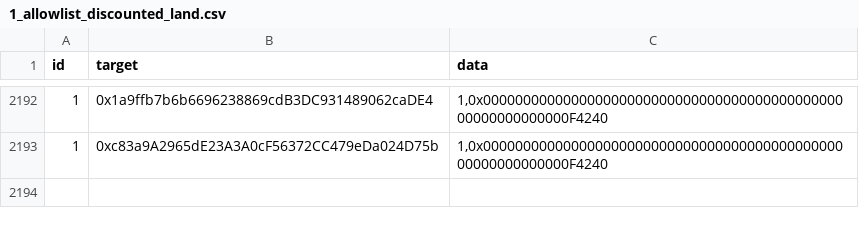
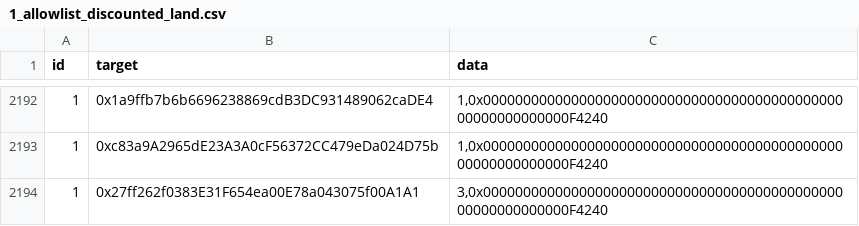
Before and after one commit to Gnoompa/mcbackend, a CSV file: seeds/1_allowlist_discounted_land.csv, drawn as a sheet; only a part is shown, gaps mark what is left out; the diff names each change by its address in the sheet, - before the commit and + after, or states it on an @@ line.

```diff
--- a/seeds/1_allowlist_discounted_land.csv
+++ b/seeds/1_allowlist_discounted_land.csv
+row 2194: 1 | 0x27ff262f0383E31F654ea00E78a043075f00A1A1 | 3,0x00000000000000000000000000000000000000000000000000000000000F4240
```
Also changed, not shown: 13 other files.
